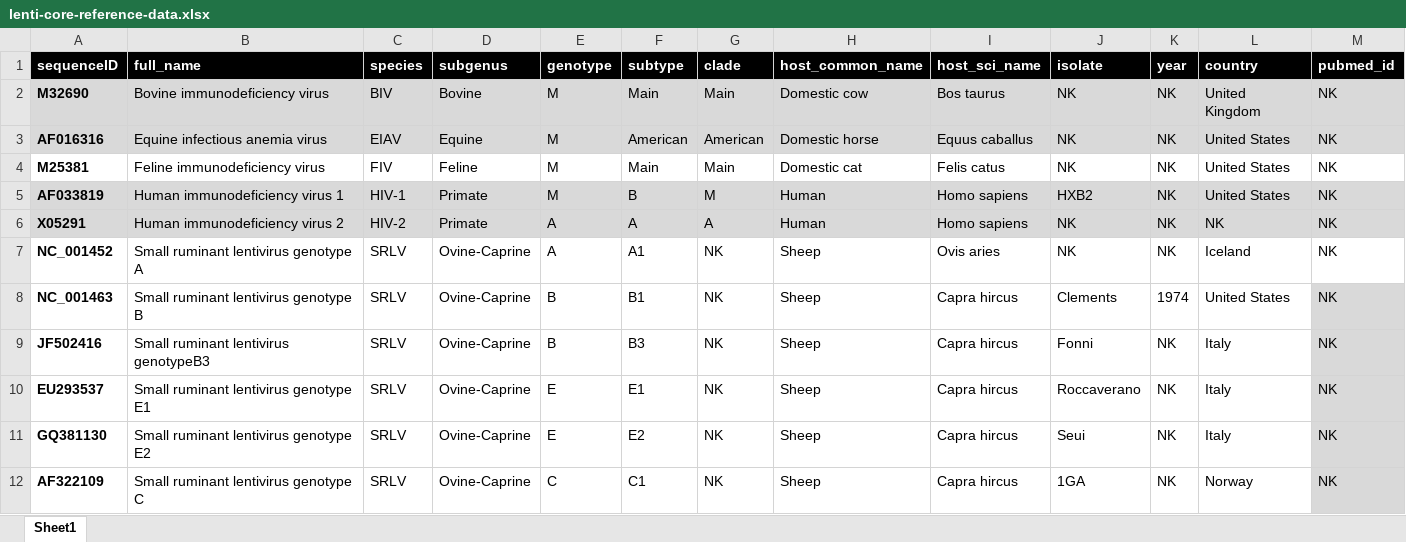
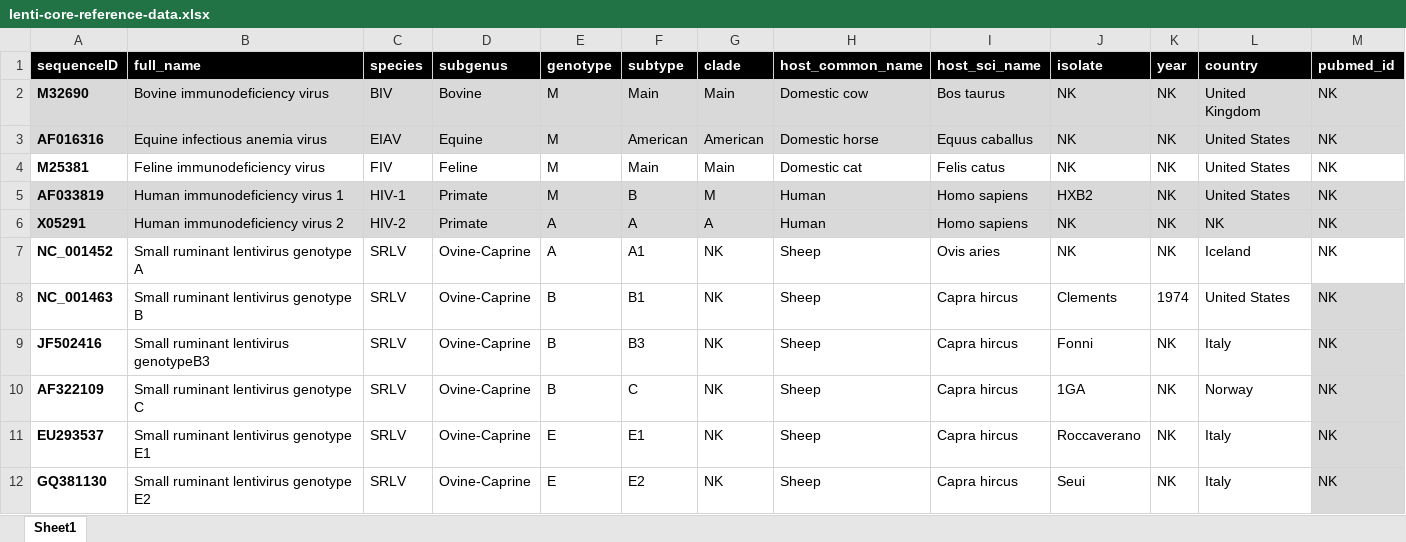
Before and after one commit to giffordlabcvr/Lentivirus-GLUE, an Excel workbook: tabular/core/lenti-core-reference-data.xlsx, sheet Sheet1, drawn as a sheet; values as stored, in another font and other column widths than the file's, no borders; removed rows and columns are numbered as before the commit, all else as after; the diff names each change by its address in the sheet, - before the commit and + after, or states it on an @@ line.

```diff
--- a/tabular/core/lenti-core-reference-data.xlsx (sheet Sheet1)
+++ b/tabular/core/lenti-core-reference-data.xlsx (sheet Sheet1)
+row 10: AF322109 | Small ruminant lentivirus genotype C | SRLV | Ovine-Caprine | B | C | NK | Sheep | Capra hircus | 1GA | NK | Norway | NK
-row 12: AF322109 | Small ruminant lentivirus genotype C | SRLV | Ovine-Caprine | C | C1 | NK | Sheep | Capra hircus | 1GA | NK | Norway | NK
```
Also changed, not shown: 1 other file.
